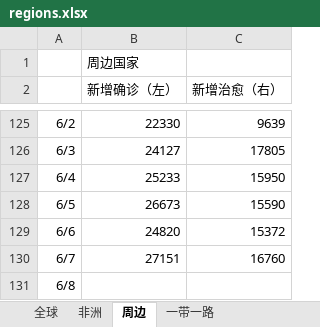
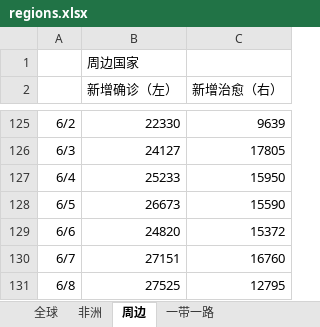
Before and after one commit to xkKevin/VisCOVID, an Excel workbook: handleData/data/regions.xlsx, sheet 周边, drawn as a sheet; only a part is shown, gaps mark what is left out; values as stored, in another font and other column widths than the file's, no borders; the diff names each change by its address in the sheet, - before the commit and + after, or states it on an @@ line.

```diff
--- a/handleData/data/regions.xlsx (sheet 周边)
+++ b/handleData/data/regions.xlsx (sheet 周边)
-B131 (新增确诊（左）): (empty)
+B131 (新增确诊（左）): 27525
-C131 (新增治愈（右）): (empty)
+C131 (新增治愈（右）): 12795
```
Also changed, not shown: sheet 四个阶段分别合计, sheet 非洲, sheet 一带一路, sheet 全球, 8 other files.
